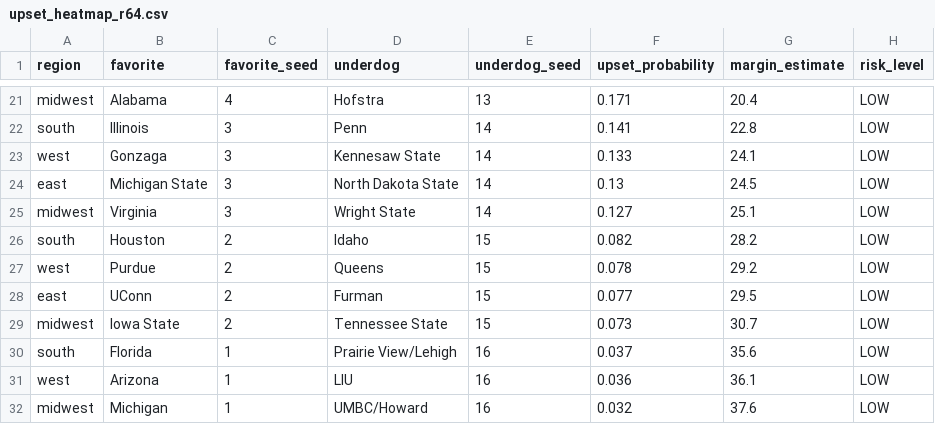
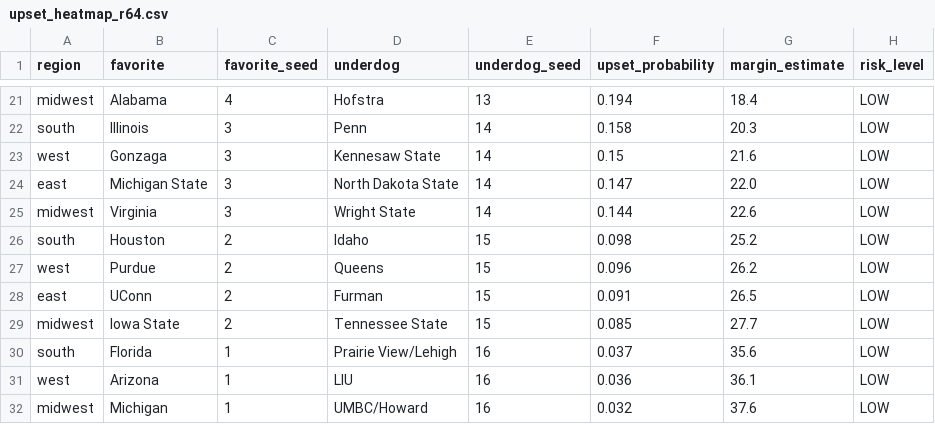
Before and after one commit to sfgray26/CBB_Betting, a CSV file: outputs/tournament_2026/upset_heatmap_r64.csv, drawn as a sheet; only a part is shown, gaps mark what is left out; the diff covers the shown part only; the diff names each change by its address in the sheet, - before the commit and + after, or states it on an @@ line.

```diff
--- a/outputs/tournament_2026/upset_heatmap_r64.csv
+++ b/outputs/tournament_2026/upset_heatmap_r64.csv
-F21 (upset_probability): 0.171
+F21 (upset_probability): 0.194
-G21 (margin_estimate): 20.4
+G21 (margin_estimate): 18.4
-F22 (upset_probability): 0.141
+F22 (upset_probability): 0.158
-G22 (margin_estimate): 22.8
+G22 (margin_estimate): 20.3
-F23 (upset_probability): 0.133
+F23 (upset_probability): 0.15
-G23 (margin_estimate): 24.1
+G23 (margin_estimate): 21.6
-F24 (upset_probability): 0.13
+F24 (upset_probability): 0.147
-G24 (margin_estimate): 24.5
+G24 (margin_estimate): 22.0
-F25 (upset_probability): 0.127
+F25 (upset_probability): 0.144
-G25 (margin_estimate): 25.1
+G25 (margin_estimate): 22.6
-F26 (upset_probability): 0.082
+F26 (upset_probability): 0.098
-G26 (margin_estimate): 28.2
+G26 (margin_estimate): 25.2
-F27 (upset_probability): 0.078
+F27 (upset_probability): 0.096
-G27 (margin_estimate): 29.2
+G27 (margin_estimate): 26.2
-F28 (upset_probability): 0.077
+F28 (upset_probability): 0.091
-G28 (margin_estimate): 29.5
+G28 (margin_estimate): 26.5
-F29 (upset_probability): 0.073
+F29 (upset_probability): 0.085
-G29 (margin_estimate): 30.7
+G29 (margin_estimate): 27.7
```
Also changed, not shown: 3 added rows, 3 removed rows and 32 edited cells elsewhere in this file, outputs/tournament_2026/championship_probs.csv, outputs/tournament_2026/cinderella_rankings.csv, 3 other files.
